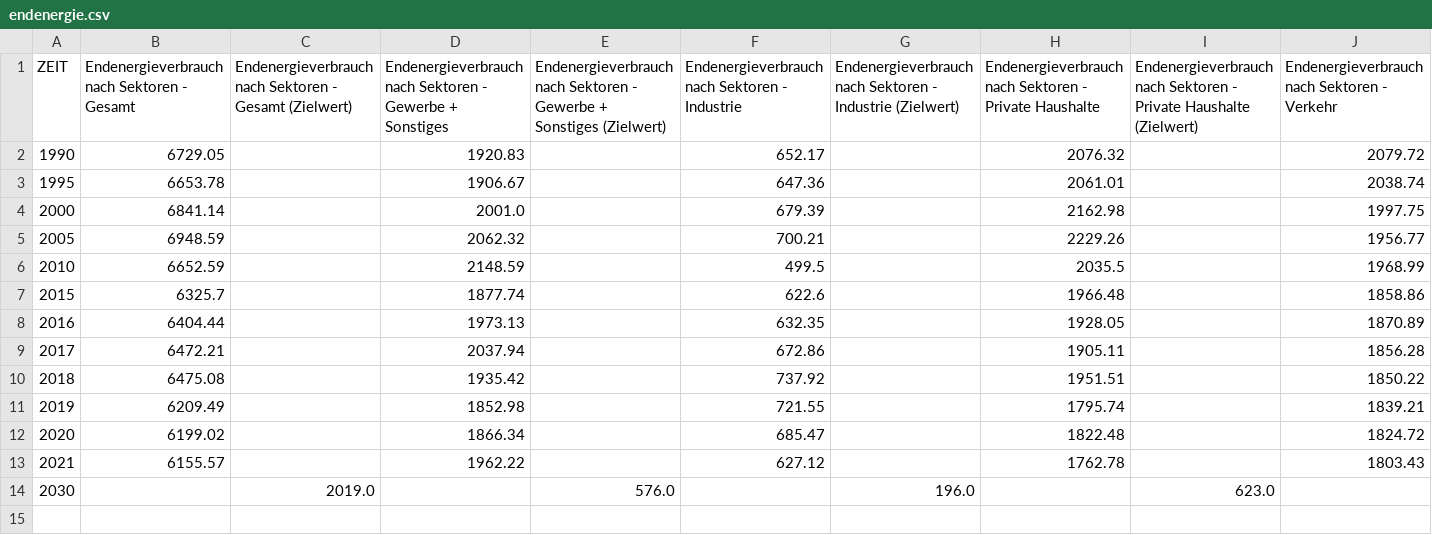
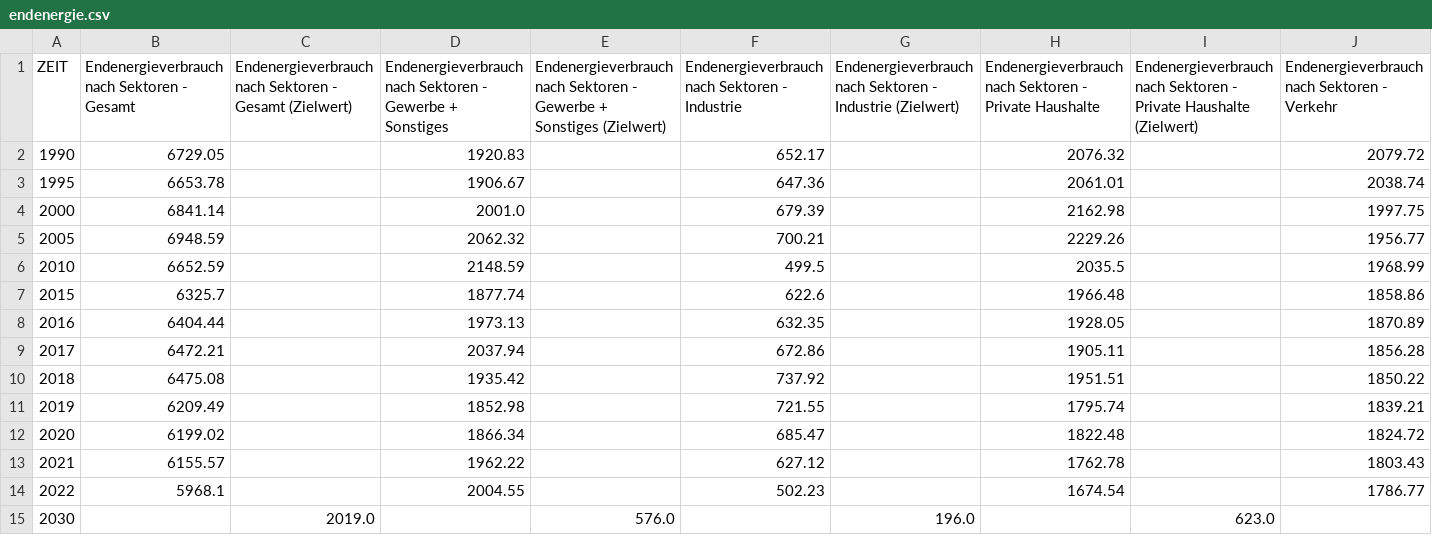
Before and after one commit to alexisxz/smartdashboard-pforzheim, a CSV file: assets/data/endenergie.csv, drawn as a sheet; only a part is shown; rows hold the shown columns only; the diff names each change by its address in the sheet, - before the commit and + after, or states it on an @@ line.

```diff
--- a/assets/data/endenergie.csv
+++ b/assets/data/endenergie.csv
+row 14: 2022 | 5968.1 |  | 2004.55 |  | 502.23 |  | 1674.54 |  | 1786.77
```
Also changed, not shown: assets/data/emissionen-strom.csv, assets/data/pv-anlagen.csv, 8 other files.
